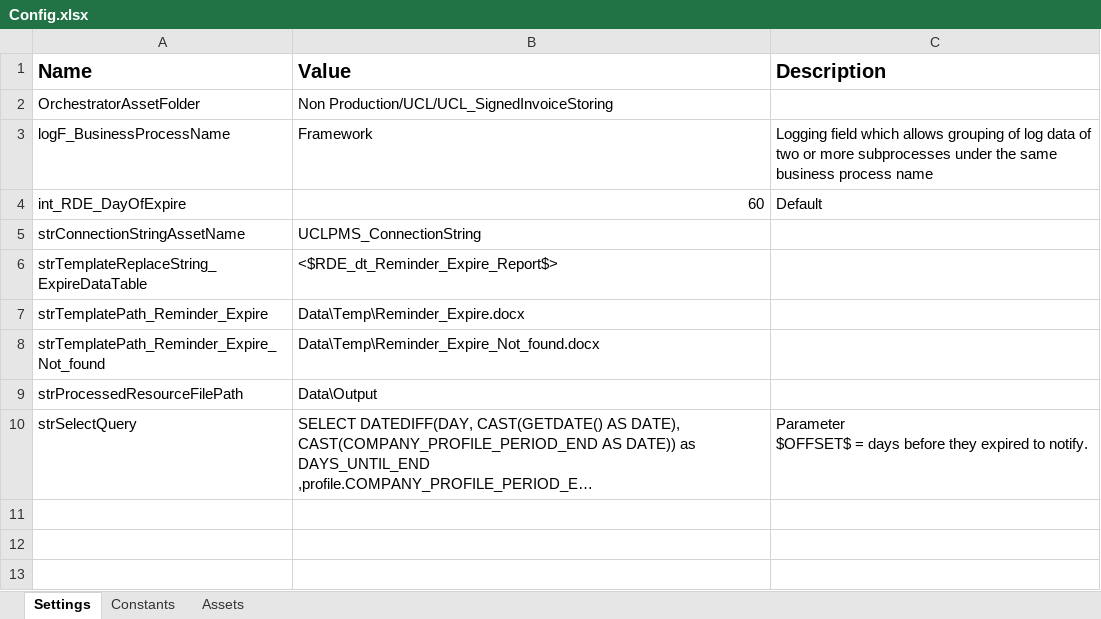
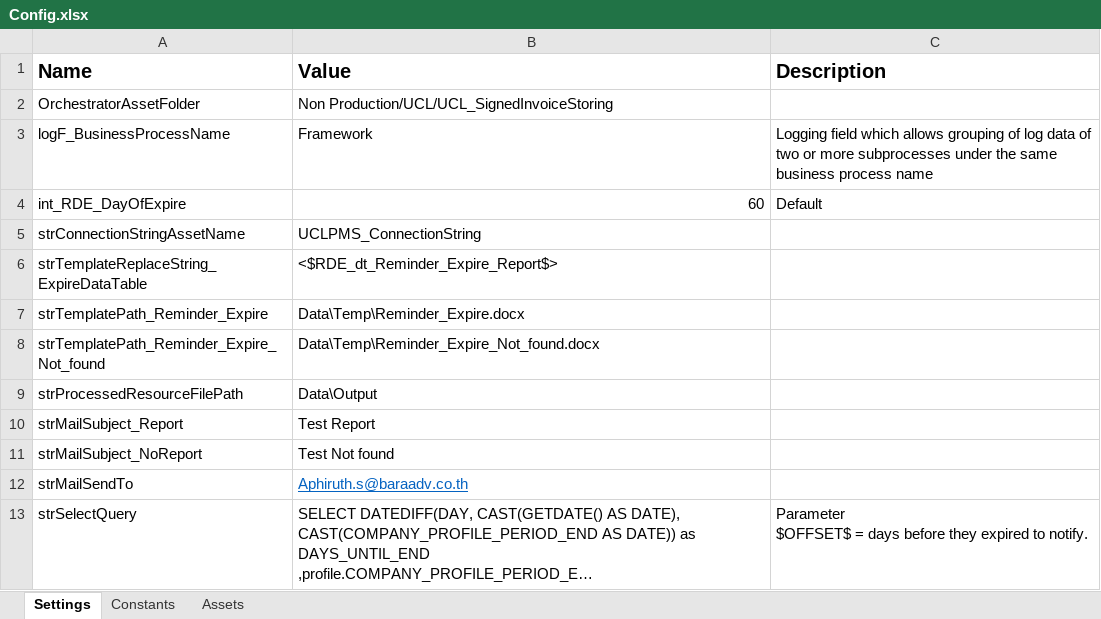
Before and after one commit to UiPath-Hub/UCL_Remider_Expire, an Excel workbook: Data/Config.xlsx, sheet Settings, drawn as a sheet; long unchanged cells end in …; values as stored, in another font and other column widths than the file's, no borders; the diff names each change by its address in the sheet, - before the commit and + after, or states it on an @@ line.

Commit message:
update config

```diff
--- a/Data/Config.xlsx (sheet Settings)
+++ b/Data/Config.xlsx (sheet Settings)
+row 10: strMailSubject_Report | Test Report
+row 11: strMailSubject_NoReport | Test Not found
+row 12: strMailSendTo | Aphiruth.s@baraadv.co.th
```
